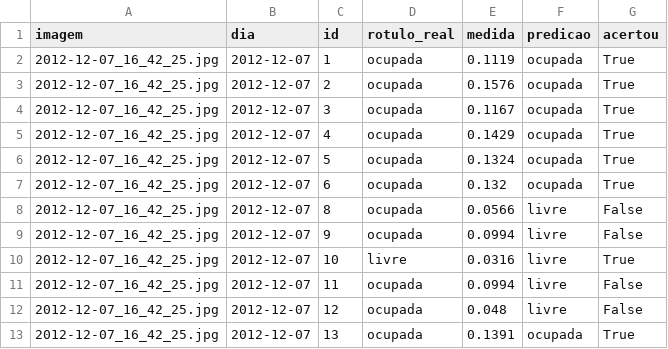
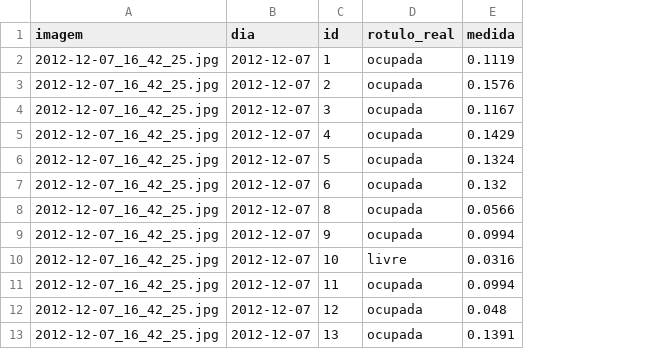
Before and after one commit to GabrielAndradeU/projeto_processamento_de_imagem_m1, a CSV file: images/results/medidas_configA.csv, drawn as a sheet; only a part is shown; the diff names each change by its address in the sheet, - before the commit and + after, or states it on an @@ line.

Commit message:
Adiciona resultados da Rodada 1 (medidas, comparação A x B e figuras)

```diff
--- a/images/results/medidas_configA.csv
+++ b/images/results/medidas_configA.csv
-column F (predicao), rows 2-13: ocupada | ocupada | ocupada | ocupada | ocupada | ocupada | livre | livre | livre | livre | livre | ocupada
-column G (acertou), rows 2-13: True | True | True | True | True | True | False | False | True | False | False | True
```
Also changed, not shown: 6 other files.
